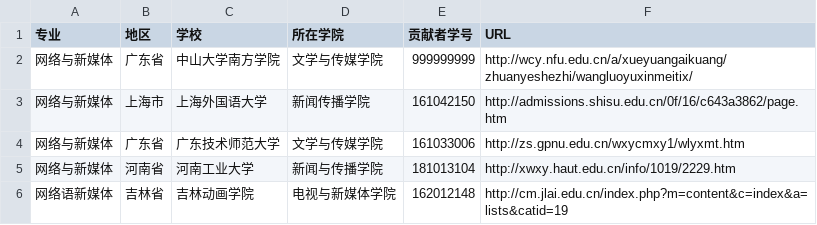
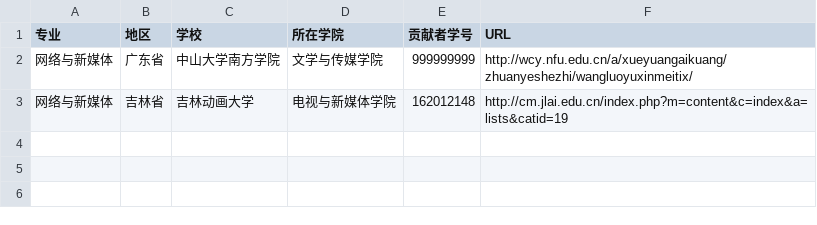
Before and after one commit to hanteng/China_newmedia_undergrad, a TSV file: list.tsv, drawn as a sheet.

Commit message:
Update list.tsv
新增吉林动画大学，请求合并

```diff
--- a/list.tsv
+++ b/list.tsv
@@ -2,5 +2,2 @@
 网络与新媒体	广东省	中山大学南方学院	文学与传媒学院	999999999	http://wcy.nfu.edu.cn/a/xueyuangaikuang/zhuanyeshezhi/wangluoyuxinmeitix/
-网络与新媒体	上海市	上海外国语大学	新闻传播学院	161042150	http://admissions.shisu.edu.cn/0f/16/c643a3862/page.htm
-网络与新媒体	广东省	广东技术师范大学	文学与传媒学院	161033006	http://zs.gpnu.edu.cn/wxycmxy1/wlyxmt.htm
-网络与新媒体	河南省	河南工业大学	新闻与传播学院	181013104	http://xwxy.haut.edu.cn/info/1019/2229.htm
-网络语新媒体	吉林省	吉林动画学院	电视与新媒体学院	162012148	http://cm.jlai.edu.cn/index.php?m=content&c=index&a=lists&catid=19						
+网络与新媒体	吉林省	吉林动画大学	电视与新媒体学院	162012148	http://cm.jlai.edu.cn/index.php?m=content&c=index&a=lists&catid=19
```
